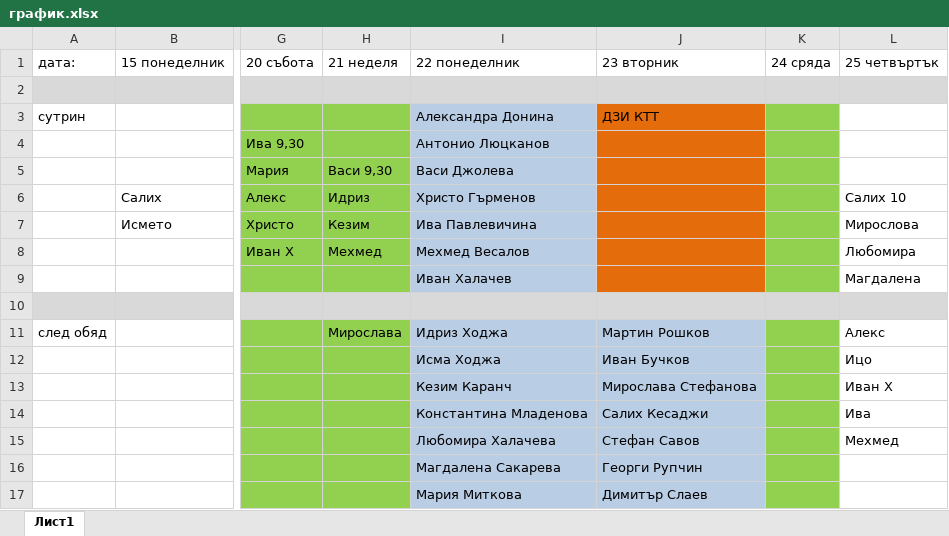
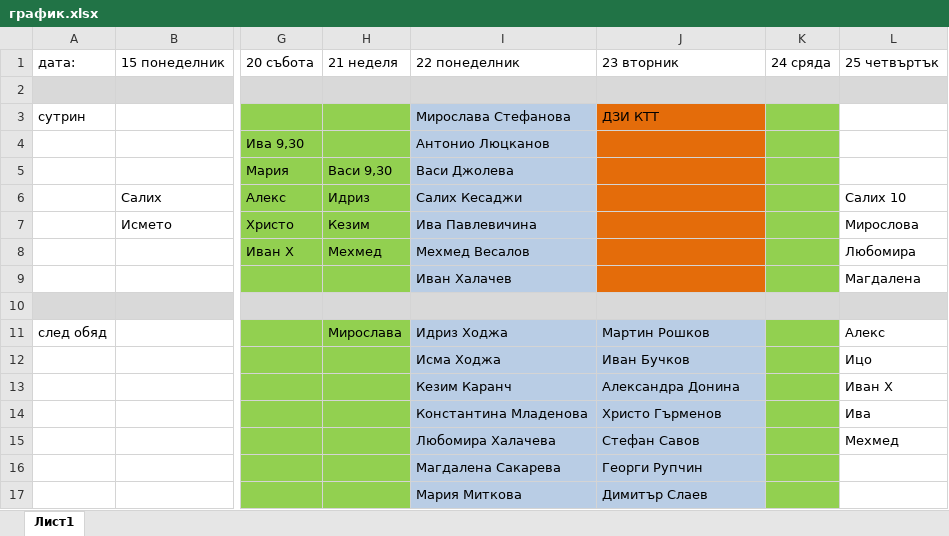
Before and after one commit to pgeebansko/DR_zashtita, an Excel workbook: график.xlsx, sheet Лист1, drawn as a sheet; only a part is shown, gaps mark what is left out; values as stored, in another font and other column widths than the file's, no borders; the diff names each change by its address in the sheet, - before the commit and + after, or states it on an @@ line.

```diff
--- a/график.xlsx (sheet Лист1)
+++ b/график.xlsx (sheet Лист1)
-I3: Александра Донина
+I3: Мирослава Стефанова
-I6: Христо Гърменов
+I6: Салих Кесаджи
-J13: Мирослава Стефанова
+J13: Александра Донина
-J14: Салих Кесаджи
+J14: Христо Гърменов
```
Also changed, not shown: 4 other files.
